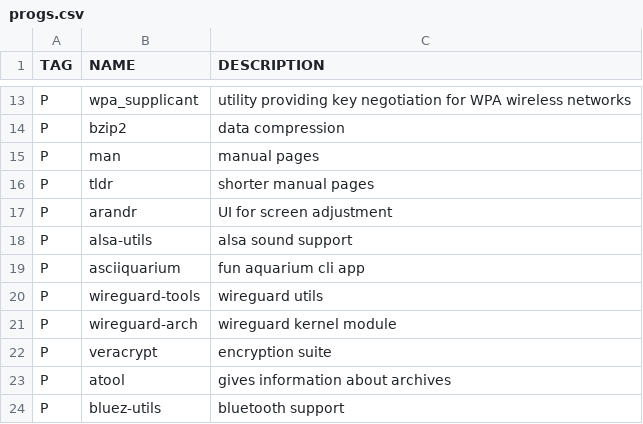
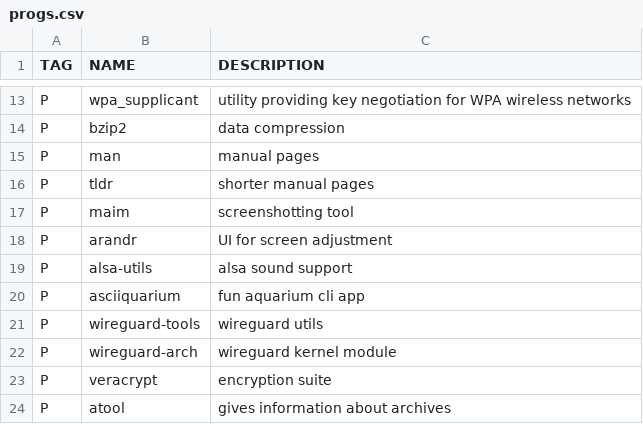
Before and after one commit to mmcdole/dots, a CSV file: progs.csv, drawn as a sheet; only a part is shown, gaps mark what is left out; the shorter side is filled out with more unchanged rows; the diff names each change by its address in the sheet, - before the commit and + after, or states it on an @@ line.

```diff
--- a/progs.csv
+++ b/progs.csv
+row 17: P | maim | screenshotting tool
```
Also changed, not shown: 2 other files.
